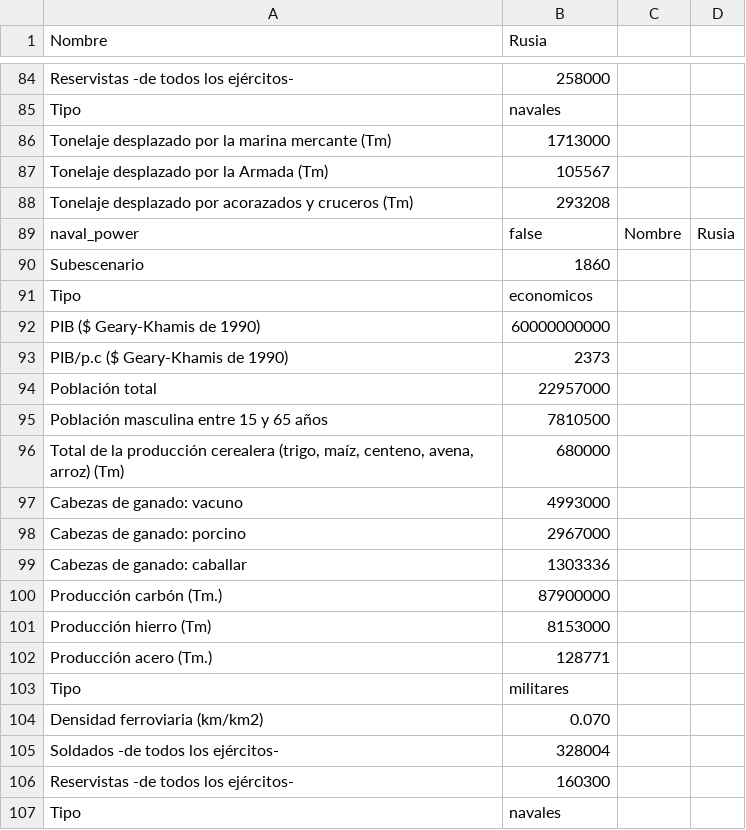
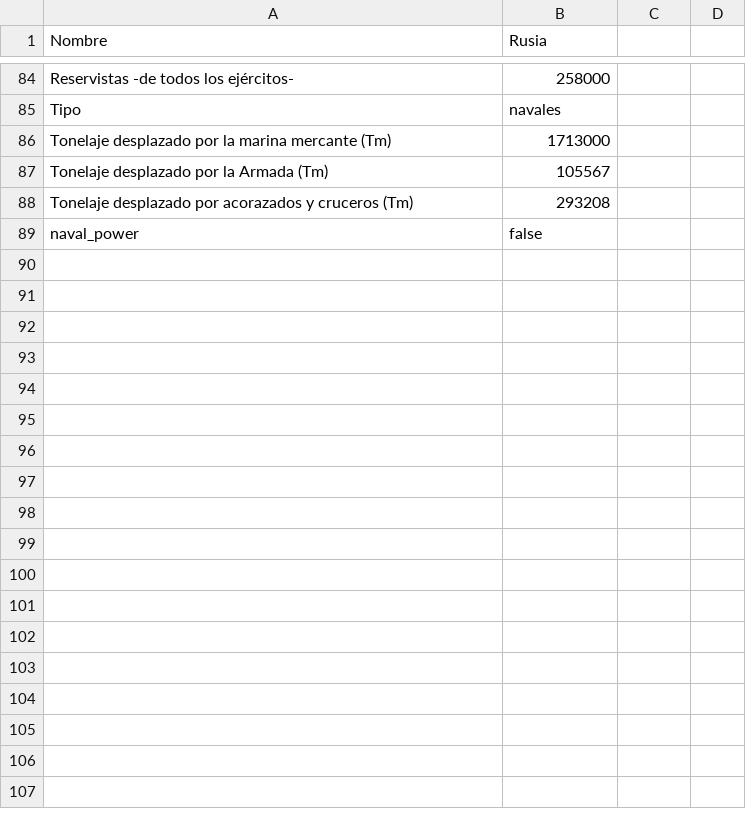
Before and after one commit to mridpin/TFG_UPO, a CSV file: rol/countryData/1531578652888-Rusia.csv, drawn as a sheet; only a part is shown, gaps mark what is left out; the shorter side is filled out with more unchanged rows; the diff covers the shown part only; the diff names each change by its address in the sheet, - before the commit and + after, or states it on an @@ line.

```diff
--- a/rol/countryData/1531578652888-Rusia.csv
+++ b/rol/countryData/1531578652888-Rusia.csv
-row 89: naval_power | false | Nombre | Rusia
-row 90: Subescenario | 1860
-row 91: Tipo | economicos
-row 92: PIB ($ Geary-Khamis de 1990) | 60000000000
-row 93: PIB/p.c ($ Geary-Khamis de 1990) | 2373
-row 94: Población total | 22957000
-row 95: Población masculina entre 15 y 65 años | 7810500
-row 96: Total de la producción cerealera (trigo, maíz, centeno, avena, arroz) (Tm) | 680000
-row 97: Cabezas de ganado: vacuno | 4993000
-row 98: Cabezas de ganado: porcino | 2967000
-row 99: Cabezas de ganado: caballar | 1303336
-row 100: Producción carbón (Tm.) | 87900000
-row 101: Producción hierro (Tm) | 8153000
-row 102: Producción acero (Tm.) | 128771
-row 103: Tipo | militares
-row 104: Densidad ferroviaria (km/km2) | 0.070
-row 105: Soldados -de todos los ejércitos- | 328004
-row 106: Reservistas -de todos los ejércitos- | 160300
-row 107: Tipo | navales
```
Also changed, not shown: 69 removed rows elsewhere in this file, rol/countryData/1531578652877-Francia.csv, 1 other file.
